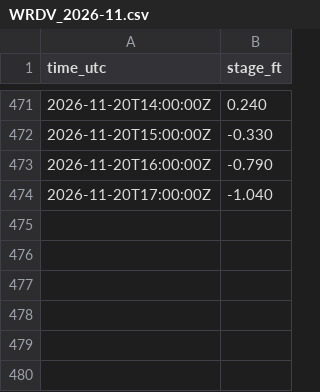
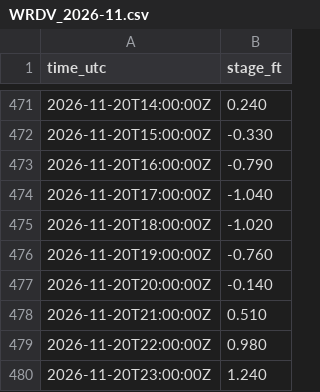
Before and after one commit to DerekLoftis/tidewatch_archive, a CSV file: data/obs/nwps/WRDV_2026-11.csv, drawn as a sheet; only a part is shown, gaps mark what is left out; the diff names each change by its address in the sheet, - before the commit and + after, or states it on an @@ line.

```diff
--- a/data/obs/nwps/WRDV_2026-11.csv
+++ b/data/obs/nwps/WRDV_2026-11.csv
+row 475: 2026-11-20T18:00:00Z | -1.020
+row 476: 2026-11-20T19:00:00Z | -0.760
+row 477: 2026-11-20T20:00:00Z | -0.140
+row 478: 2026-11-20T21:00:00Z | 0.510
+row 479: 2026-11-20T22:00:00Z | 0.980
+row 480: 2026-11-20T23:00:00Z | 1.240
```
Also changed, not shown: data/obs/nwps/ARPV_2026-11.csv, data/obs/nwps/JLMV_2026-11.csv, 40 other files.
